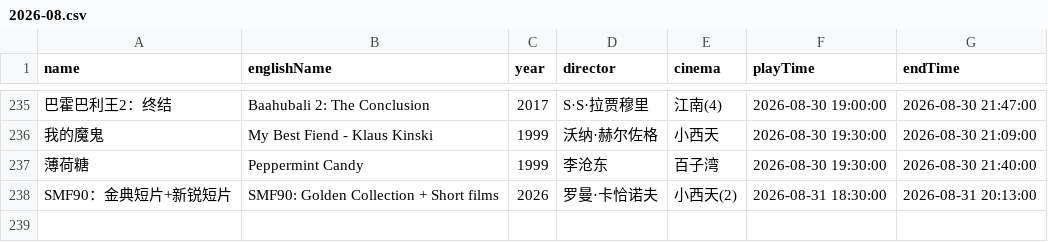
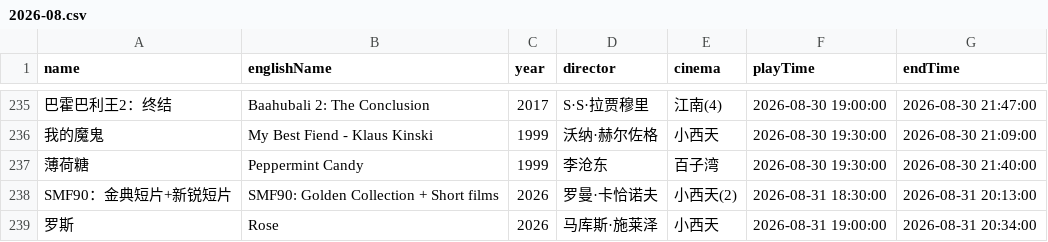
Before and after one commit to kang8/cfacal, a CSV file: assets/csv/2026-08.csv, drawn as a sheet; only a part is shown, gaps mark what is left out; the diff names each change by its address in the sheet, - before the commit and + after, or states it on an @@ line.

```diff
--- a/assets/csv/2026-08.csv
+++ b/assets/csv/2026-08.csv
+row 239: 罗斯 | Rose | 2026 | 马库斯·施莱泽 | 小西天 | 2026-08-31 19:00:00 | 2026-08-31 20:34:00
```
Also changed, not shown: 13 other files.
